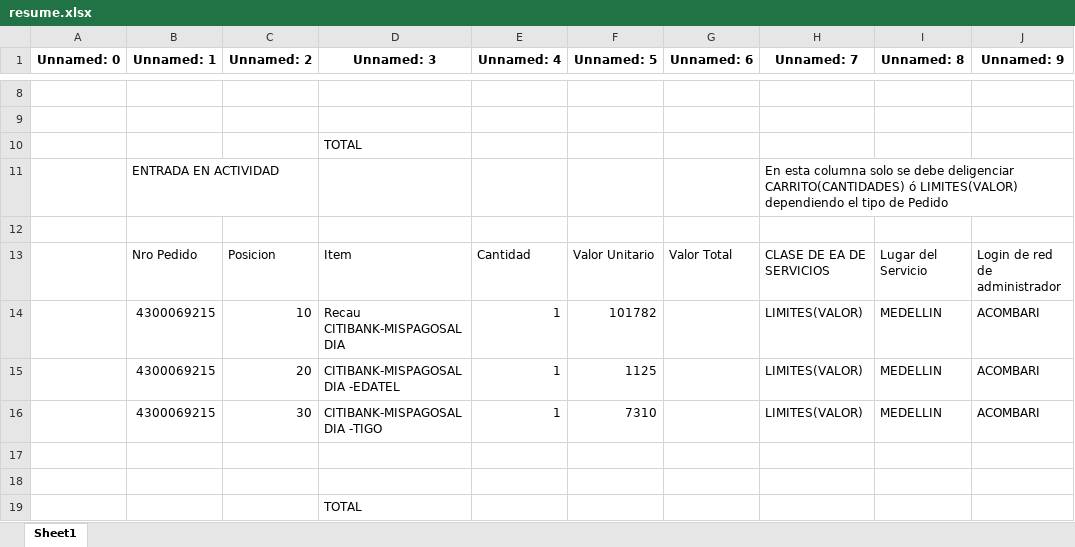
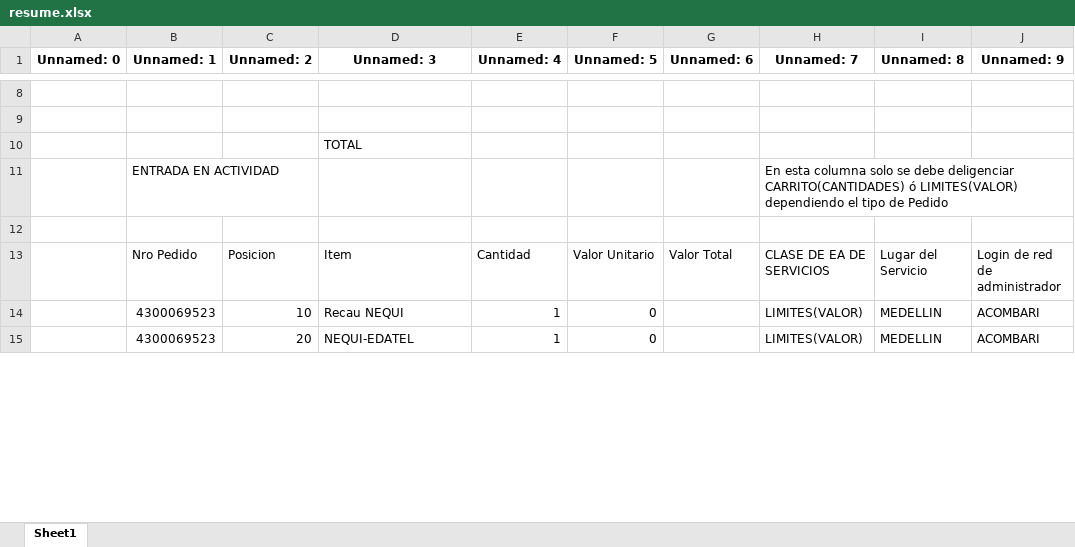
Before and after one commit to MauricioCombariza/servilla-jwt, an Excel workbook: app/routes/Automate/robot/resume.xlsx, sheet Sheet1, drawn as a sheet; only a part is shown, gaps mark what is left out; values as stored, in another font and other column widths than the file's, no borders; removed rows and columns are numbered as before the commit, all else as after; the diff covers the shown part only; the diff names each change by its address in the sheet, - before the commit and + after, or states it on an @@ line.

```diff
--- a/app/routes/Automate/robot/resume.xlsx (sheet Sheet1)
+++ b/app/routes/Automate/robot/resume.xlsx (sheet Sheet1)
-row 14:  | 4300069215 | 10 | Recau CITIBANK-MISPAGOSALDIA | 1 | 101782 |  | LIMITES(VALOR) | MEDELLIN | ACOMBARI
-row 15:  | 4300069215 | 20 | CITIBANK-MISPAGOSALDIA -EDATEL | 1 | 1125 |  | LIMITES(VALOR) | MEDELLIN | ACOMBARI
-row 16:  | 4300069215 | 30 | CITIBANK-MISPAGOSALDIA -TIGO | 1 | 7310 |  | LIMITES(VALOR) | MEDELLIN | ACOMBARI
-row 14: (empty)
+row 14:  | 4300069523 | 10 | Recau NEQUI | 1 | 0 |  | LIMITES(VALOR) | MEDELLIN | ACOMBARI
-row 15: (empty)
+row 15:  | 4300069523 | 20 | NEQUI-EDATEL | 1 | 0 |  | LIMITES(VALOR) | MEDELLIN | ACOMBARI
-row 19:  |  |  | TOTAL
```
Also changed, not shown: 77 removed rows, 6 moved rows and 32 edited cells elsewhere in this sheet, app/routes/Automate/archivos/bancos.xlsx, app/routes/Automate/archivos/consolidadoFinal.xlsx, 25 other files.
